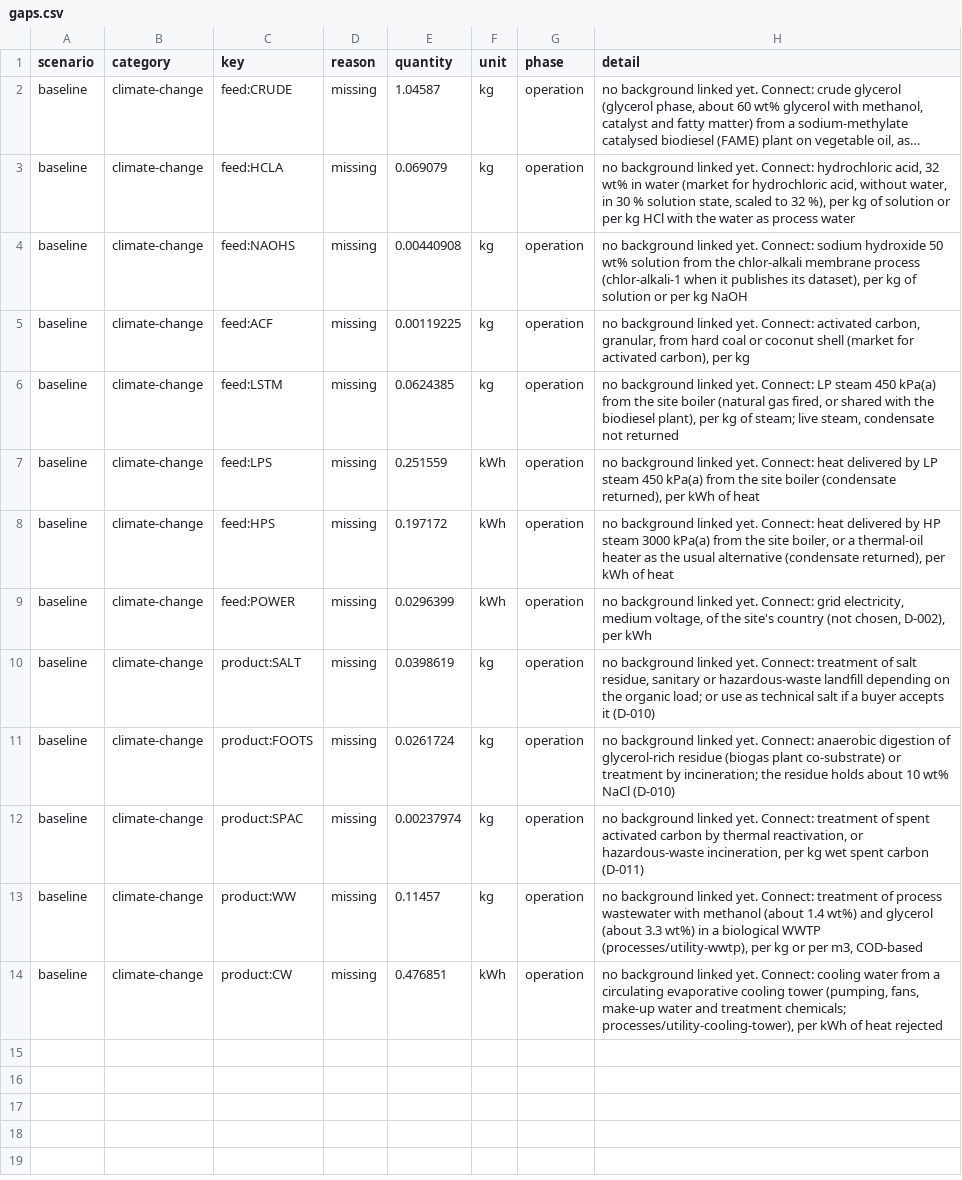
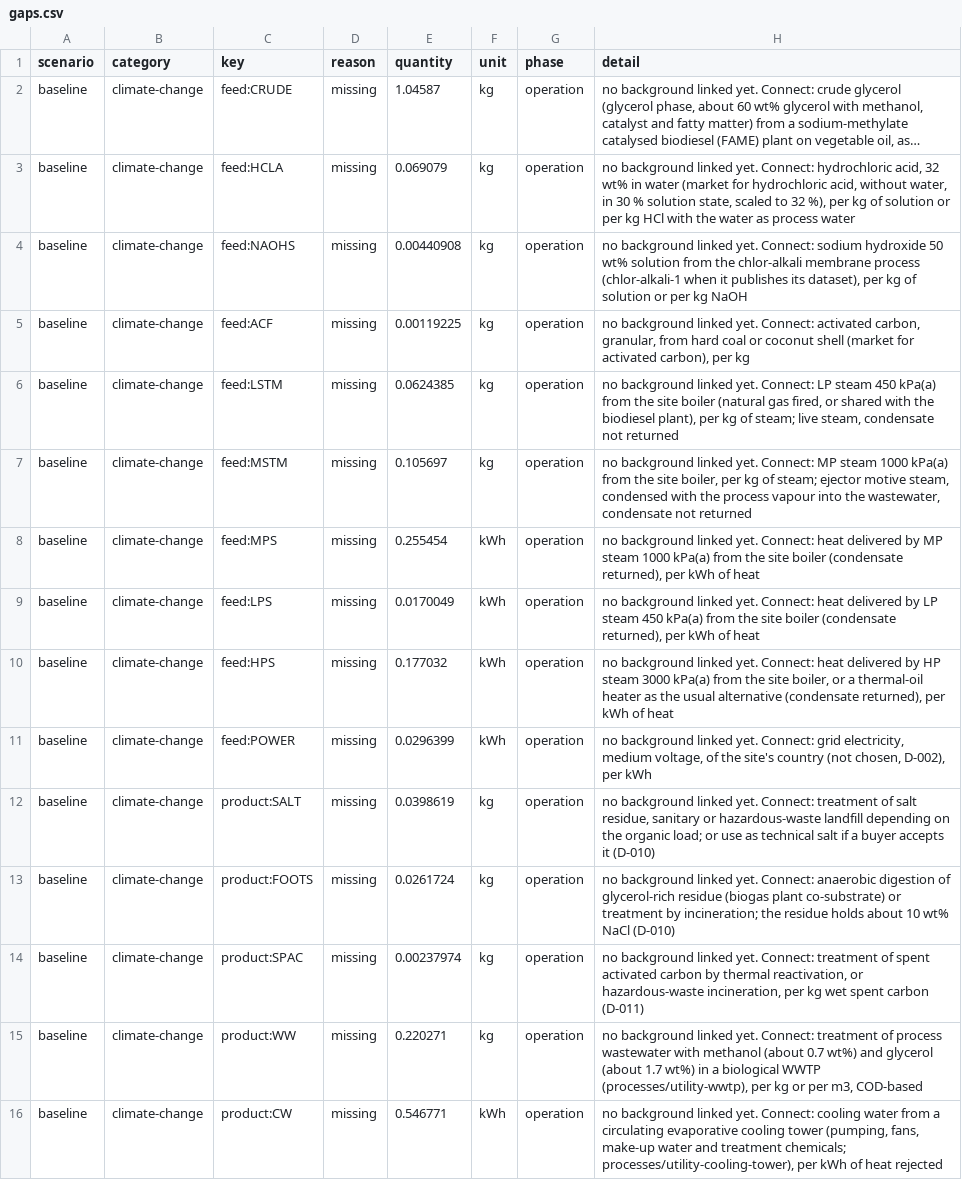
Before and after one commit to ChemE-as-Code/process-library, a CSV file: processes/glycerol-1/lca/gaps.csv, drawn as a sheet; long unchanged cells end in ….

```diff
--- a/processes/glycerol-1/lca/gaps.csv
+++ b/processes/glycerol-1/lca/gaps.csv
@@ -6,4 +6,6 @@ baseline,climate-change,feed:ACF,missing,0.00119225,kg,operation,"no background
 baseline,climate-change,feed:LSTM,missing,0.0624385,kg,operation,"no background linked yet. Connect: LP steam 450 kPa(a) from the site boiler (natural gas fired, or shared with the biodiesel plant), per kg of steam; live steam, condensate not returned"
-baseline,climate-change,feed:LPS,missing,0.251559,kWh,operation,"no background linked yet. Connect: heat delivered by LP steam 450 kPa(a) from the site boiler (condensate returned), per kWh of heat"
-baseline,climate-change,feed:HPS,missing,0.197172,kWh,operation,"no background linked yet. Connect: heat delivered by HP steam 3000 kPa(a) from the site boiler, or a thermal-oil heater as the usual alternative (condensate returned), per kWh of heat"
+baseline,climate-change,feed:MSTM,missing,0.105697,kg,operation,"no background linked yet. Connect: MP steam 1000 kPa(a) from the site boiler, per kg of steam; ejector motive steam, condensed with the process vapour into the wastewater, condensate not returned"
+baseline,climate-change,feed:MPS,missing,0.255454,kWh,operation,"no background linked yet. Connect: heat delivered by MP steam 1000 kPa(a) from the site boiler (condensate returned), per kWh of heat"
+baseline,climate-change,feed:LPS,missing,0.0170049,kWh,operation,"no background linked yet. Connect: heat delivered by LP steam 450 kPa(a) from the site boiler (condensate returned), per kWh of heat"
+baseline,climate-change,feed:HPS,missing,0.177032,kWh,operation,"no background linked yet. Connect: heat delivered by HP steam 3000 kPa(a) from the site boiler, or a thermal-oil heater as the usual alternative (condensate returned), per kWh of heat"
 baseline,climate-change,feed:POWER,missing,0.0296399,kWh,operation,"no background linked yet. Connect: grid electricity, medium voltage, of the site's country (not chosen, D-002), per kWh"
@@ -12,3 +14,3 @@ baseline,climate-change,product:FOOTS,missing,0.0261724,kg,operation,no backgrou
 baseline,climate-change,product:SPAC,missing,0.00237974,kg,operation,"no background linked yet. Connect: treatment of spent activated carbon by thermal reactivation, or hazardous-waste incineration, per kg wet spent carbon (D-011)"
-baseline,climate-change,product:WW,missing,0.11457,kg,operation,"no background linked yet. Connect: treatment of process wastewater with methanol (about 1.4 wt%) and glycerol (about 3.3 wt%) in a biological WWTP (processes/utility-wwtp), per kg or per m3, COD-based"
-baseline,climate-change,product:CW,missing,0.476851,kWh,operation,"no background linked yet. Connect: cooling water from a circulating evaporative cooling tower (pumping, fans, make-up water and treatment chemicals; processes/utility-cooling-tower), per kWh of heat rejected"
+baseline,climate-change,product:WW,missing,0.220271,kg,operation,"no background linked yet. Connect: treatment of process wastewater with methanol (about 0.7 wt%) and glycerol (about 1.7 wt%) in a biological WWTP (processes/utility-wwtp), per kg or per m3, COD-based"
+baseline,climate-change,product:CW,missing,0.546771,kWh,operation,"no background linked yet. Connect: cooling water from a circulating evaporative cooling tower (pumping, fans, make-up water and treatment chemicals; processes/utility-cooling-tower), per kWh of heat rejected"
```
Also changed, not shown: processes/glycerol-1/lca/inventory.csv, processes/glycerol-1/lca/results.csv, 15 other files.
